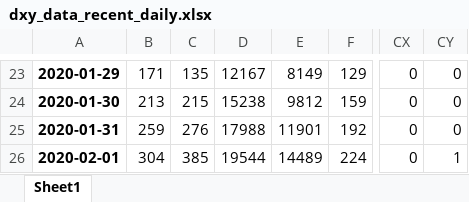
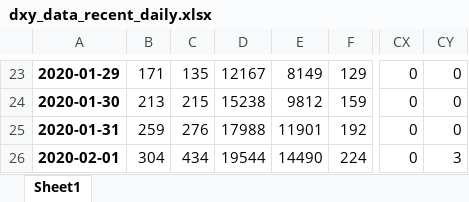
Before and after one commit to hqsh/coronavirus-analysis, an Excel workbook: data/virus/dxy_data_recent_daily.xlsx, sheet Sheet1, drawn as a sheet; only a part is shown, gaps mark what is left out; values as stored, in another font and other column widths than the file's, no borders; the diff names each change by its address in the sheet, - before the commit and + after, or states it on an @@ line.

```diff
--- a/data/virus/dxy_data_recent_daily.xlsx (sheet Sheet1)
+++ b/data/virus/dxy_data_recent_daily.xlsx (sheet Sheet1)
-C26: 385
+C26: 434
-E26: 14489
+E26: 14490
-CY26: 1
+CY26: 3
```
Also changed, not shown: data/virus/dxy_data_recent.xlsx, data/virus/dxy_data_recent_daily_inc.xlsx, 30 other files.
